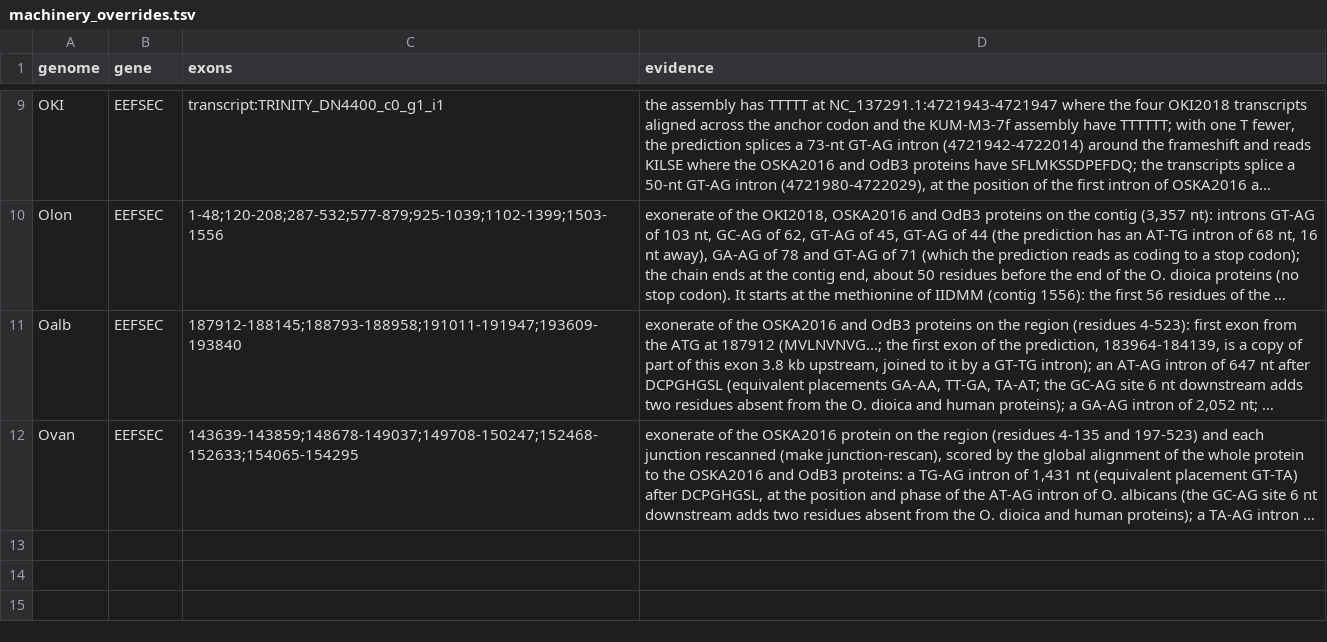
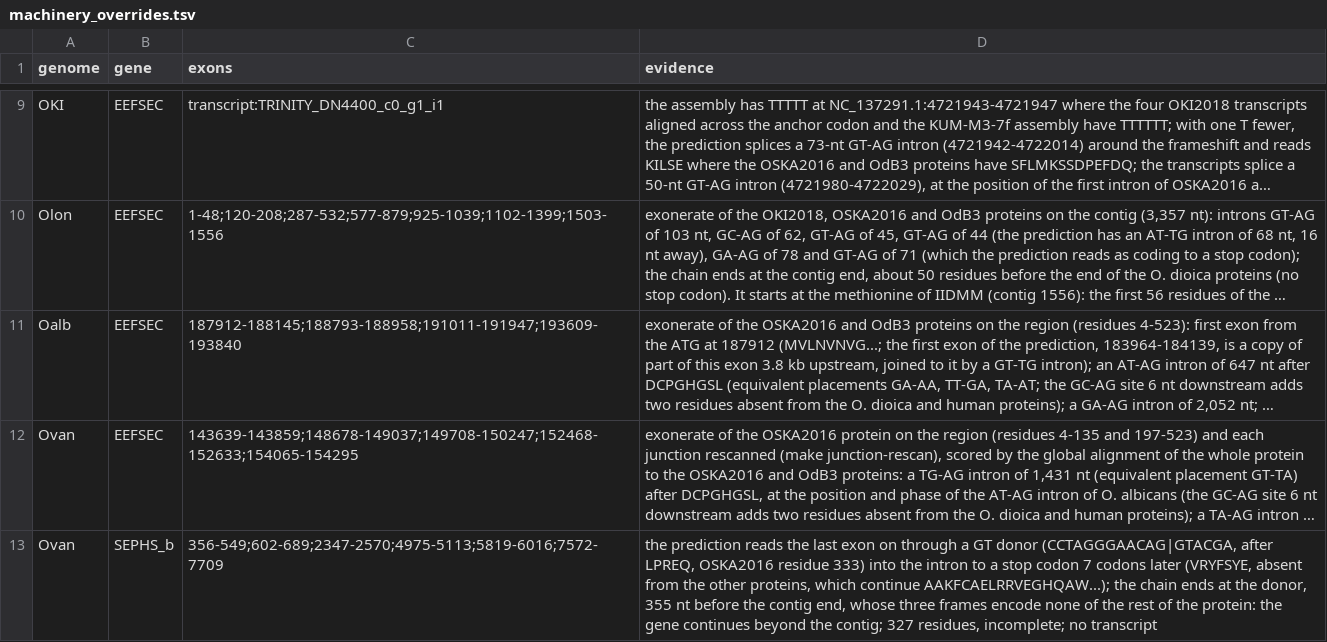
Before and after one commit to oist/LuscombeU_Oikopleura_Selenoproteins, a TSV file: curation/machinery_overrides.tsv, drawn as a sheet; only a part is shown, gaps mark what is left out; long unchanged cells end in …; the diff names each change by its address in the sheet, - before the commit and + after, or states it on an @@ line.

```diff
--- a/curation/machinery_overrides.tsv
+++ b/curation/machinery_overrides.tsv
+row 13: Ovan | SEPHS_b | 356-549;602-689;2347-2570;4975-5113;5819-6016;7572-7709 | the prediction reads the last exon on through a GT donor (CCTAGGGAACAG|GTACGA, after LPREQ, OSKA2016 residue 333) into the intron to a stop codon 7 codons later (VRYFSYE, absent from the other proteins, which continue AAKFCAELRRVEGHQAW...); the chain ends at the donor, 355 nt before the contig end, whose three frames encode none of the rest of the protein: the gene continues beyond the contig; 327 residues, incomplete; no transcript
```
Also changed, not shown: 2 other files.
